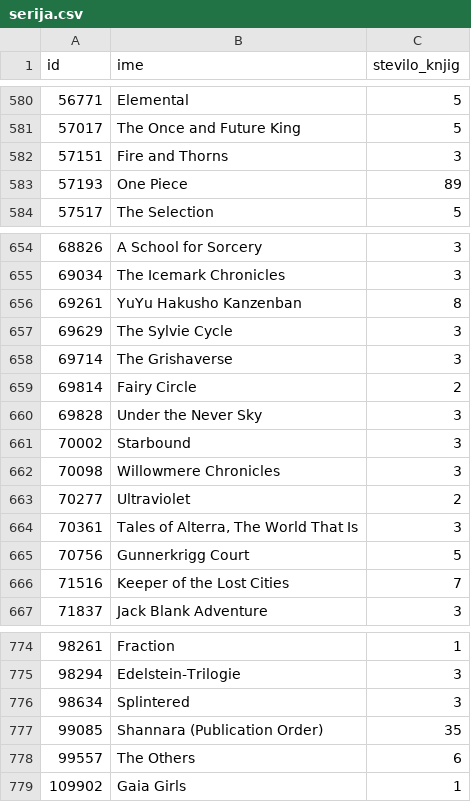
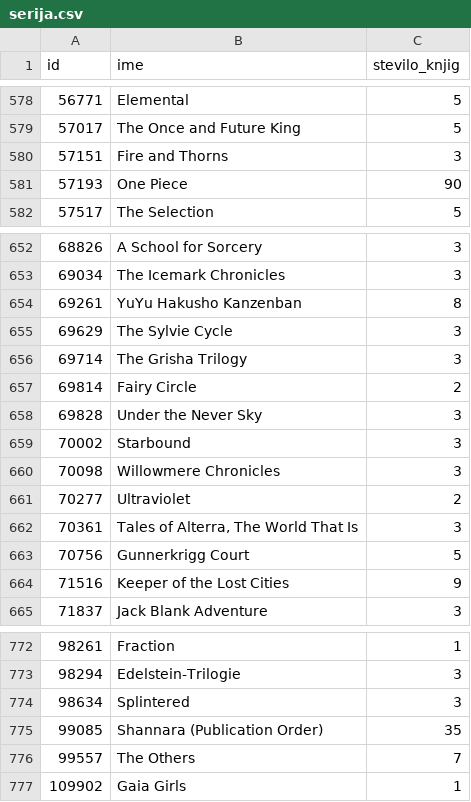
Before and after one commit to ursa16180/HarryPotter, a CSV file: podatki/serija.csv, drawn as a sheet; only a part is shown, gaps mark what is left out; the diff covers the shown part only.

```diff
--- a/podatki/serija.csv
+++ b/podatki/serija.csv
@@ -582,3 +580,3 @@ id;ime;stevilo_knjig
 57151;Fire and Thorns;3
-57193;One Piece;89
+57193;One Piece;90
 57517;The Selection;5
@@ -657,3 +655,3 @@ id;ime;stevilo_knjig
 69629;The Sylvie Cycle;3
-69714;The Grishaverse;3
+69714;The Grisha Trilogy;3
 69814;Fairy Circle;2
@@ -665,3 +663,3 @@ id;ime;stevilo_knjig
 70756;Gunnerkrigg Court ;5
-71516;Keeper of the Lost Cities;7
+71516;Keeper of the Lost Cities;9
 71837;Jack Blank Adventure;3
@@ -777,3 +775,3 @@ id;ime;stevilo_knjig
 99085;Shannara (Publication Order);35
-99557;The Others;6
+99557;The Others;7
 109902;Gaia Girls;1
```
Also changed, not shown: 2 removed rows and 9 edited cells elsewhere in this file, podatki/avtor_knjige.csv, podatki/del_serije.csv, 4 other files.
